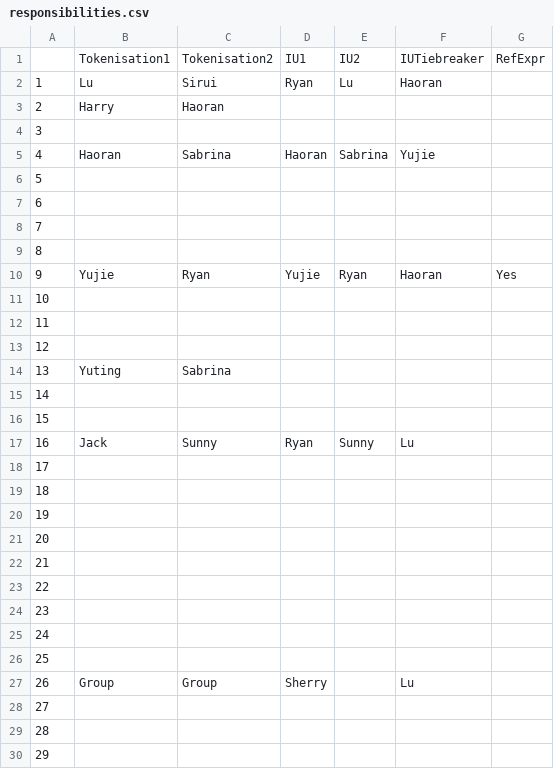
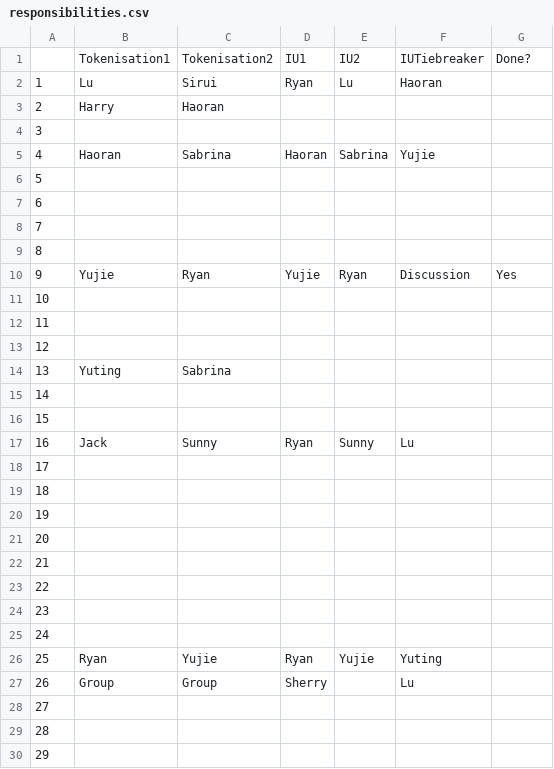
Before and after one commit to kayaulai/taiwan-mandarin-corpus-annotation, a CSV file: responsibilities.csv, drawn as a sheet; only a part is shown.

Commit message:
update responsibilities

```diff
--- a/responsibilities.csv
+++ b/responsibilities.csv
@@ -1,2 +1,2 @@
-,Tokenisation1,Tokenisation2,IU1,IU2,IUTiebreaker,RefExpr
+,Tokenisation1,Tokenisation2,IU1,IU2,IUTiebreaker,Done?
 1,Lu,Sirui,Ryan,Lu,Haoran,
@@ -9,3 +9,3 @@
 8,,,,,,
-9,Yujie,Ryan,Yujie,Ryan,Haoran,Yes
+9,Yujie,Ryan,Yujie,Ryan,Discussion,Yes
 10,,,,,,
@@ -25,3 +25,3 @@
 24,,,,,,
-25,,,,,,
+25,Ryan,Yujie,Ryan,Yujie,Yuting,
 26,Group,Group,Sherry,,Lu,
```
